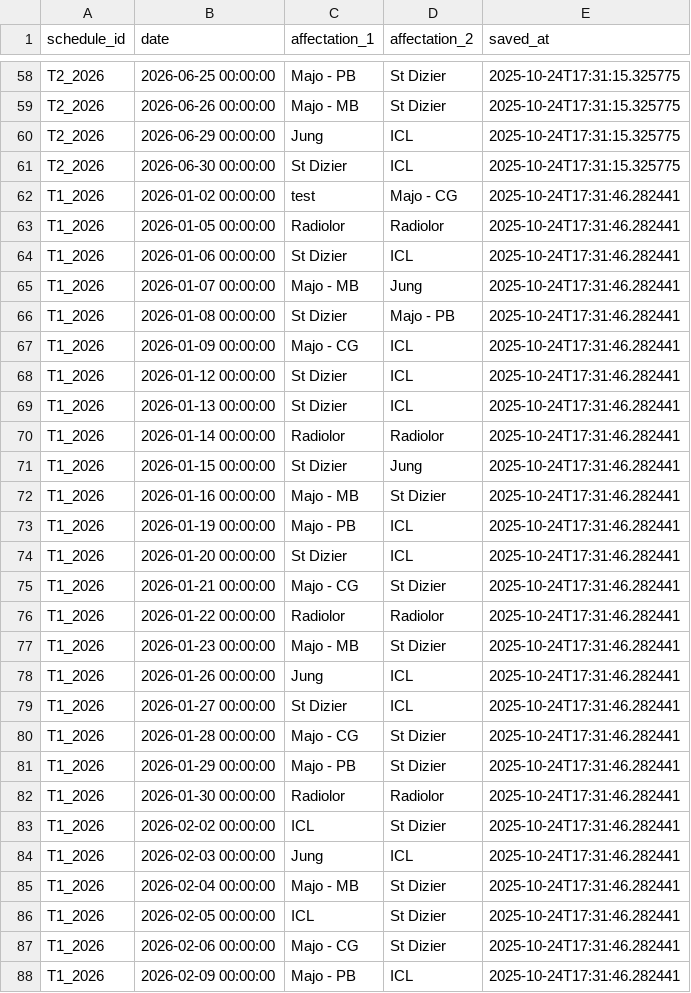
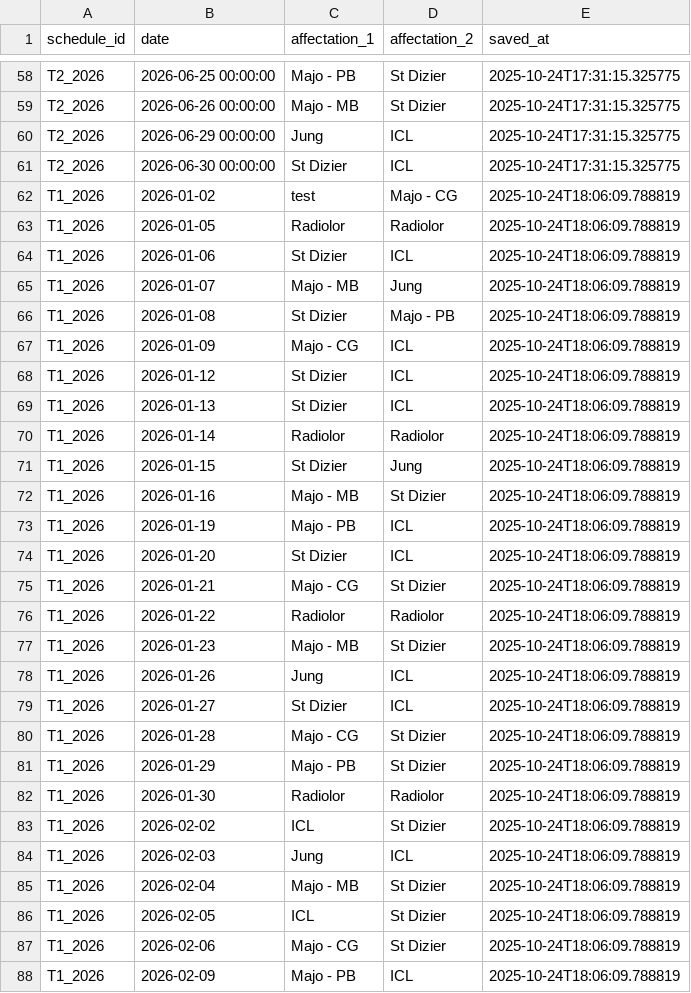
Before and after one commit to JulietteBgl/agenda-generator, a CSV file: data/planning_all.csv, drawn as a sheet; only a part is shown, gaps mark what is left out; the diff covers the shown part only.

Commit message:
Update planning CSV - 2025-10-24 18:06:10

```diff
--- a/data/planning_all.csv
+++ b/data/planning_all.csv
@@ -61,28 +61,28 @@ T2_2026,2026-06-29 00:00:00,Jung,ICL,2025-10-24T17:31:15.325775
 T2_2026,2026-06-30 00:00:00,St Dizier,ICL,2025-10-24T17:31:15.325775
-T1_2026,2026-01-02 00:00:00,test,Majo - CG,2025-10-24T17:31:46.282441
-T1_2026,2026-01-05 00:00:00,Radiolor,Radiolor,2025-10-24T17:31:46.282441
-T1_2026,2026-01-06 00:00:00,St Dizier,ICL,2025-10-24T17:31:46.282441
-T1_2026,2026-01-07 00:00:00,Majo - MB,Jung,2025-10-24T17:31:46.282441
-T1_2026,2026-01-08 00:00:00,St Dizier,Majo - PB,2025-10-24T17:31:46.282441
-T1_2026,2026-01-09 00:00:00,Majo - CG,ICL,2025-10-24T17:31:46.282441
-T1_2026,2026-01-12 00:00:00,St Dizier,ICL,2025-10-24T17:31:46.282441
-T1_2026,2026-01-13 00:00:00,St Dizier,ICL,2025-10-24T17:31:46.282441
-T1_2026,2026-01-14 00:00:00,Radiolor,Radiolor,2025-10-24T17:31:46.282441
-T1_2026,2026-01-15 00:00:00,St Dizier,Jung,2025-10-24T17:31:46.282441
-T1_2026,2026-01-16 00:00:00,Majo - MB,St Dizier,2025-10-24T17:31:46.282441
-T1_2026,2026-01-19 00:00:00,Majo - PB,ICL,2025-10-24T17:31:46.282441
-T1_2026,2026-01-20 00:00:00,St Dizier,ICL,2025-10-24T17:31:46.282441
-T1_2026,2026-01-21 00:00:00,Majo - CG,St Dizier,2025-10-24T17:31:46.282441
-T1_2026,2026-01-22 00:00:00,Radiolor,Radiolor,2025-10-24T17:31:46.282441
-T1_2026,2026-01-23 00:00:00,Majo - MB,St Dizier,2025-10-24T17:31:46.282441
-T1_2026,2026-01-26 00:00:00,Jung,ICL,2025-10-24T17:31:46.282441
-T1_2026,2026-01-27 00:00:00,St Dizier,ICL,2025-10-24T17:31:46.282441
-T1_2026,2026-01-28 00:00:00,Majo - CG,St Dizier,2025-10-24T17:31:46.282441
-T1_2026,2026-01-29 00:00:00,Majo - PB,St Dizier,2025-10-24T17:31:46.282441
-T1_2026,2026-01-30 00:00:00,Radiolor,Radiolor,2025-10-24T17:31:46.282441
-T1_2026,2026-02-02 00:00:00,ICL,St Dizier,2025-10-24T17:31:46.282441
-T1_2026,2026-02-03 00:00:00,Jung,ICL,2025-10-24T17:31:46.282441
-T1_2026,2026-02-04 00:00:00,Majo - MB,St Dizier,2025-10-24T17:31:46.282441
-T1_2026,2026-02-05 00:00:00,ICL,St Dizier,2025-10-24T17:31:46.282441
-T1_2026,2026-02-06 00:00:00,Majo - CG,St Dizier,2025-10-24T17:31:46.282441
-T1_2026,2026-02-09 00:00:00,Majo - PB,ICL,2025-10-24T17:31:46.282441
+T1_2026,2026-01-02,test,Majo - CG,2025-10-24T18:06:09.788819
+T1_2026,2026-01-05,Radiolor,Radiolor,2025-10-24T18:06:09.788819
+T1_2026,2026-01-06,St Dizier,ICL,2025-10-24T18:06:09.788819
+T1_2026,2026-01-07,Majo - MB,Jung,2025-10-24T18:06:09.788819
+T1_2026,2026-01-08,St Dizier,Majo - PB,2025-10-24T18:06:09.788819
+T1_2026,2026-01-09,Majo - CG,ICL,2025-10-24T18:06:09.788819
+T1_2026,2026-01-12,St Dizier,ICL,2025-10-24T18:06:09.788819
+T1_2026,2026-01-13,St Dizier,ICL,2025-10-24T18:06:09.788819
+T1_2026,2026-01-14,Radiolor,Radiolor,2025-10-24T18:06:09.788819
+T1_2026,2026-01-15,St Dizier,Jung,2025-10-24T18:06:09.788819
+T1_2026,2026-01-16,Majo - MB,St Dizier,2025-10-24T18:06:09.788819
+T1_2026,2026-01-19,Majo - PB,ICL,2025-10-24T18:06:09.788819
+T1_2026,2026-01-20,St Dizier,ICL,2025-10-24T18:06:09.788819
+T1_2026,2026-01-21,Majo - CG,St Dizier,2025-10-24T18:06:09.788819
+T1_2026,2026-01-22,Radiolor,Radiolor,2025-10-24T18:06:09.788819
+T1_2026,2026-01-23,Majo - MB,St Dizier,2025-10-24T18:06:09.788819
+T1_2026,2026-01-26,Jung,ICL,2025-10-24T18:06:09.788819
+T1_2026,2026-01-27,St Dizier,ICL,2025-10-24T18:06:09.788819
+T1_2026,2026-01-28,Majo - CG,St Dizier,2025-10-24T18:06:09.788819
+T1_2026,2026-01-29,Majo - PB,St Dizier,2025-10-24T18:06:09.788819
+T1_2026,2026-01-30,Radiolor,Radiolor,2025-10-24T18:06:09.788819
+T1_2026,2026-02-02,ICL,St Dizier,2025-10-24T18:06:09.788819
+T1_2026,2026-02-03,Jung,ICL,2025-10-24T18:06:09.788819
+T1_2026,2026-02-04,Majo - MB,St Dizier,2025-10-24T18:06:09.788819
+T1_2026,2026-02-05,ICL,St Dizier,2025-10-24T18:06:09.788819
+T1_2026,2026-02-06,Majo - CG,St Dizier,2025-10-24T18:06:09.788819
+T1_2026,2026-02-09,Majo - PB,ICL,2025-10-24T18:06:09.788819
```
Also changed, not shown: 72 edited cells elsewhere in this file.
